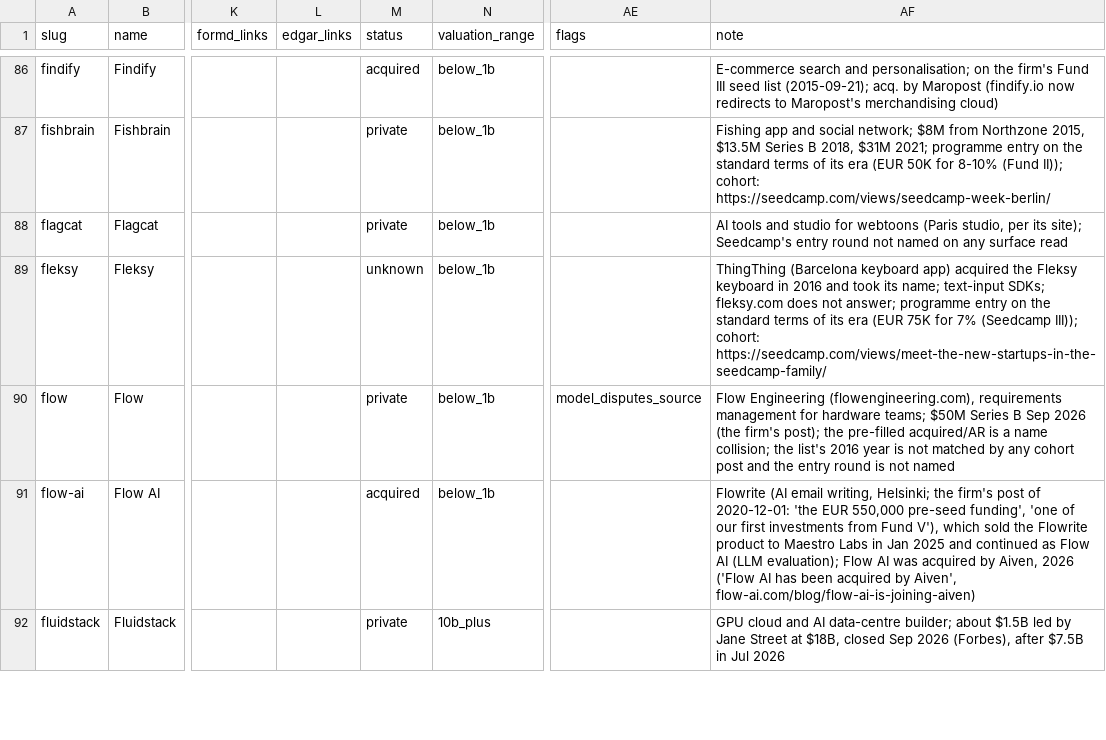
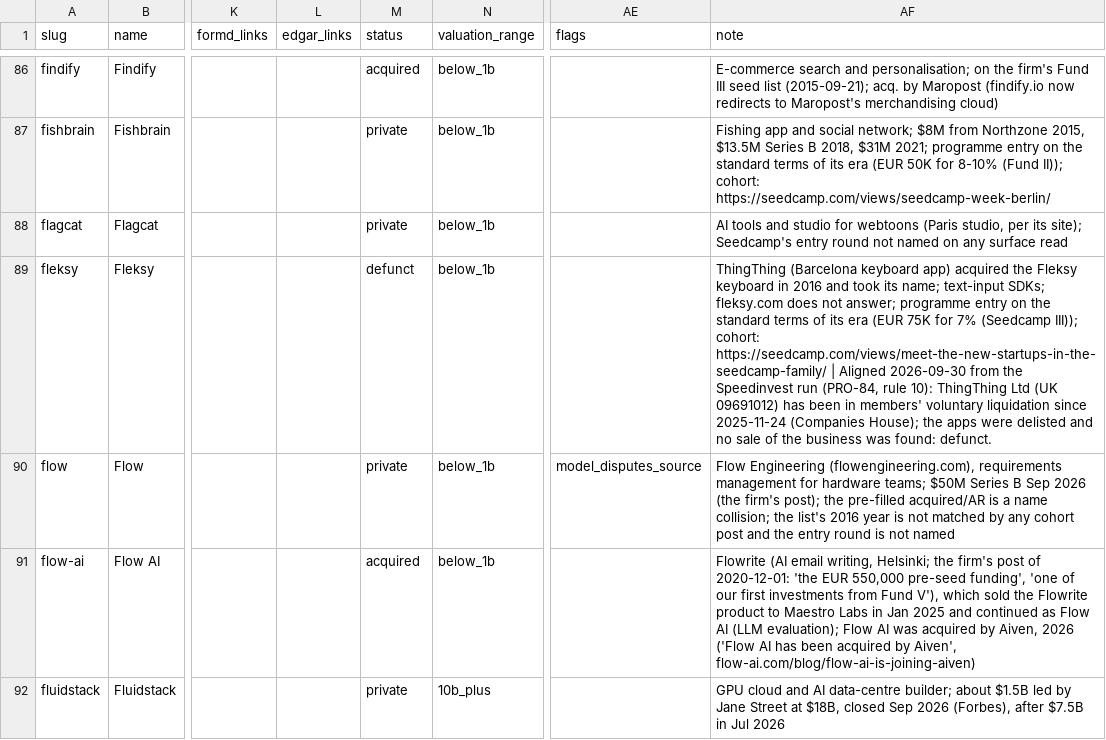
Before and after one commit to Erik-List/merit-capital, a CSV file: data/collection/investors/seedcamp/companies/base.csv, drawn as a sheet; only a part is shown, gaps mark what is left out; the diff covers the shown part only; the diff names each change by its address in the sheet, - before the commit and + after, or states it on an @@ line.

```diff
--- a/data/collection/investors/seedcamp/companies/base.csv
+++ b/data/collection/investors/seedcamp/companies/base.csv
-M89 (status): unknown
+M89 (status): defunct
-AF89 (note): …cohort: https://seedcamp.com/views/meet-the-new-startups-in-the-seedcamp-family/
+AF89 (note): …cohort: https://seedcamp.com/views/meet-the-new-startups-in-the-seedcamp-family/ | Aligned 2026-09-30 from the Speedinvest run (PRO-84, rule 10): ThingThing Ltd (UK 09691012) has been in members' voluntary liquidation since 2025-11-24 (Companies House); the apps were delisted and no sale of the business was found: defunct.
```
Also changed, not shown: 9 edited cells elsewhere in this file, 2 other files.
